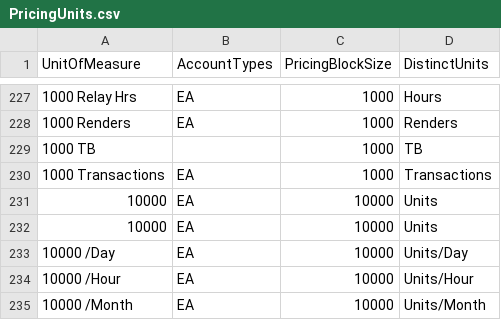
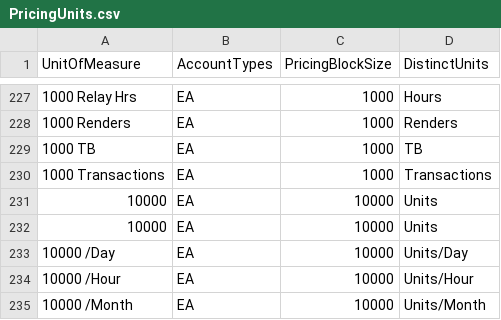
Before and after one commit to microsoft/finops-toolkit, a CSV file: src/open-data/PricingUnits.csv, drawn as a sheet; only a part is shown, gaps mark what is left out.

Commit message:
Update open data files (#1295)

```diff
--- a/src/open-data/PricingUnits.csv
+++ b/src/open-data/PricingUnits.csv
@@ -228,3 +228,3 @@ UnitOfMeasure,AccountTypes,PricingBlockSize,DistinctUnits
 "1000 Renders",EA,1000,Renders
-"1000 TB",,1000,TB
+"1000 TB",EA,1000,TB
 "1000 Transactions",EA,1000,Transactions
```
Also changed, not shown: 6 other files.
